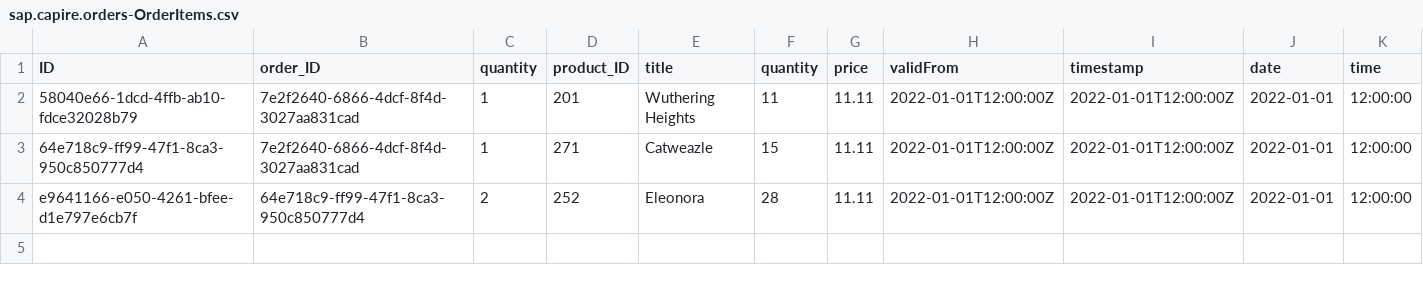
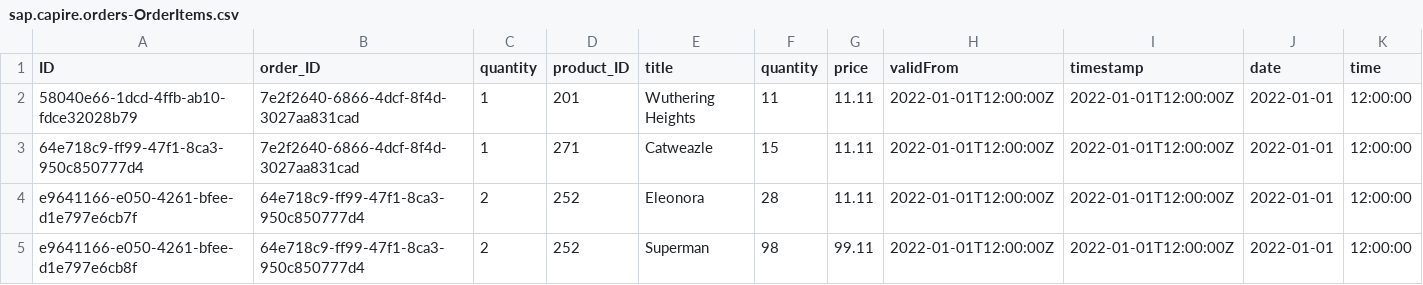
Before and after one commit to spreadsheetimporter/ui5-cc-spreadsheetimporter, a CSV file: examples/packages/server/db/data/sap.capire.orders-OrderItems.csv, drawn as a sheet.

Commit message:
test: fix view

```diff
--- a/examples/packages/server/db/data/sap.capire.orders-OrderItems.csv
+++ b/examples/packages/server/db/data/sap.capire.orders-OrderItems.csv
@@ -4 +4,2 @@ ID;order_ID;quantity;product_ID;title;quantity;price;validFrom;timestamp;date;ti
 e9641166-e050-4261-bfee-d1e797e6cb7f;64e718c9-ff99-47f1-8ca3-950c850777d4;2;252;Eleonora;28;11.11;2022-01-01T12:00:00Z;2022-01-01T12:00:00Z;2022-01-01;12:00:00;
+e9641166-e050-4261-bfee-d1e797e6cb8f;64e718c9-ff99-47f1-8ca3-950c850777d4;2;252;Superman;98;99.11;2022-01-01T12:00:00Z;2022-01-01T12:00:00Z;2022-01-01;12:00:00;
```
